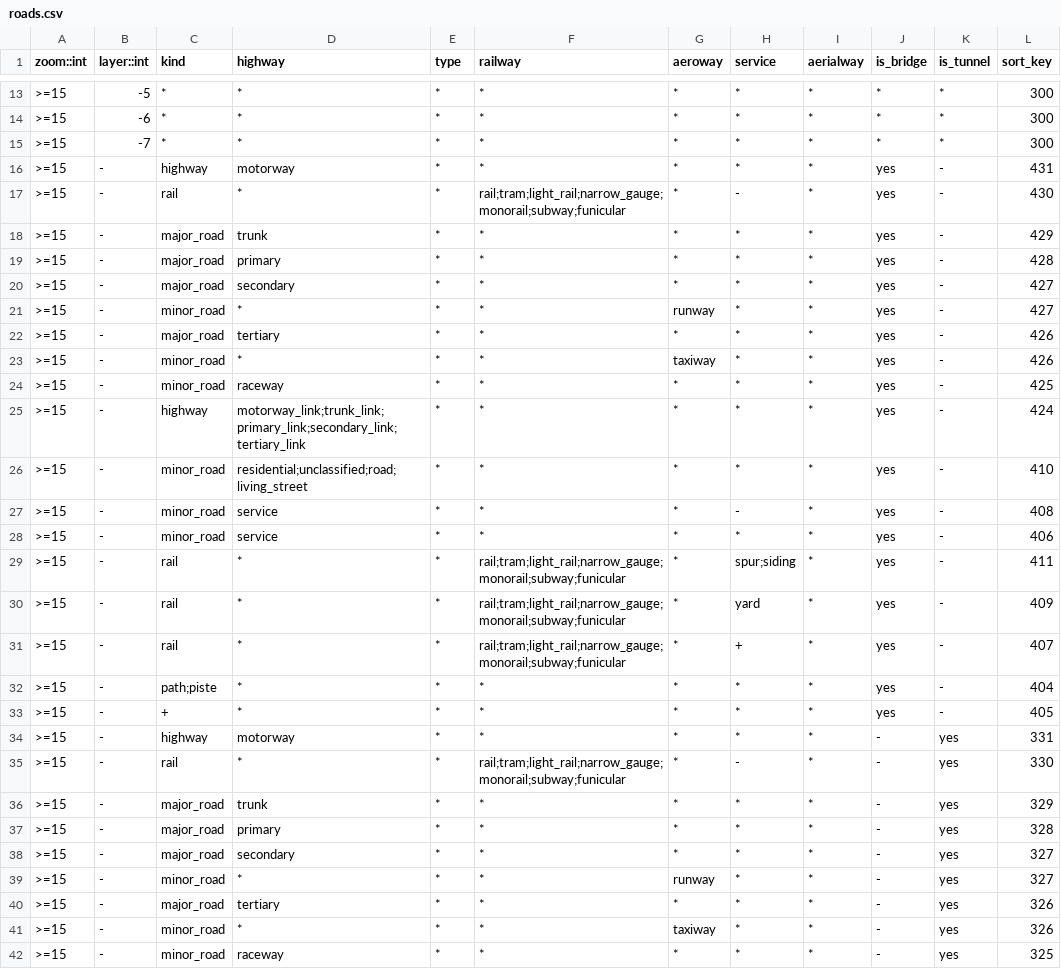
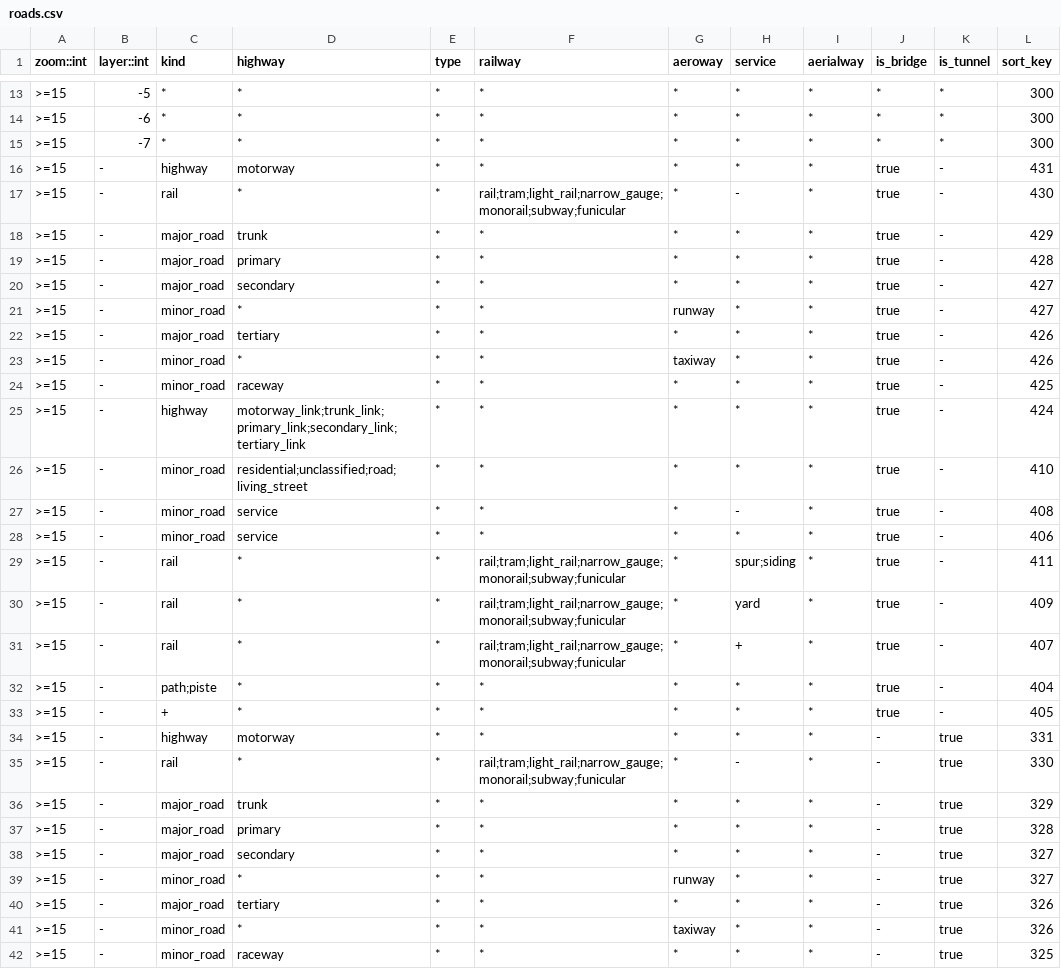
Before and after one commit to tilezen/vector-datasource, a CSV file: spreadsheets/roads.csv, drawn as a sheet; only a part is shown, gaps mark what is left out; the diff covers the shown part only.

Commit message:
Use boolean true rather than string 'yes' to indicate truth. Update output calculation to be JSONB type rather than HSTORE to allow for type information to be preserved. Note that the change in function name is to keep current queries running and because Postgres doesn't like changing the return type of an existing function. Updated tests to match.

```diff
--- a/spreadsheets/roads.csv
+++ b/spreadsheets/roads.csv
@@ -15,28 +15,28 @@ zoom::int,layer::int,kind,highway,type,railway,aeroway,service,aerialway,is_brid
 >=15,-7,*,*,*,*,*,*,*,*,*,300
->=15,-,highway,motorway,*,*,*,*,*,yes,-,431
->=15,-,rail,*,*,rail;tram;light_rail;narrow_gauge;monorail;subway;funicular,*,-,*,yes,-,430
->=15,-,major_road,trunk,*,*,*,*,*,yes,-,429
->=15,-,major_road,primary,*,*,*,*,*,yes,-,428
->=15,-,major_road,secondary,*,*,*,*,*,yes,-,427
->=15,-,minor_road,*,*,*,runway,*,*,yes,-,427
->=15,-,major_road,tertiary,*,*,*,*,*,yes,-,426
->=15,-,minor_road,*,*,*,taxiway,*,*,yes,-,426
->=15,-,minor_road,raceway,*,*,*,*,*,yes,-,425
->=15,-,highway,motorway_link;trunk_link;primary_link;secondary_link;tertiary_link,*,*,*,*,*,yes,-,424
->=15,-,minor_road,residential;unclassified;road;living_street,*,*,*,*,*,yes,-,410
->=15,-,minor_road,service,*,*,*,-,*,yes,-,408
->=15,-,minor_road,service,*,*,*,*,*,yes,-,406
->=15,-,rail,*,*,rail;tram;light_rail;narrow_gauge;monorail;subway;funicular,*,spur;siding,*,yes,-,411
->=15,-,rail,*,*,rail;tram;light_rail;narrow_gauge;monorail;subway;funicular,*,yard,*,yes,-,409
->=15,-,rail,*,*,rail;tram;light_rail;narrow_gauge;monorail;subway;funicular,*,+,*,yes,-,407
->=15,-,path;piste,*,*,*,*,*,*,yes,-,404
->=15,-,+,*,*,*,*,*,*,yes,-,405
->=15,-,highway,motorway,*,*,*,*,*,-,yes,331
->=15,-,rail,*,*,rail;tram;light_rail;narrow_gauge;monorail;subway;funicular,*,-,*,-,yes,330
->=15,-,major_road,trunk,*,*,*,*,*,-,yes,329
->=15,-,major_road,primary,*,*,*,*,*,-,yes,328
->=15,-,major_road,secondary,*,*,*,*,*,-,yes,327
->=15,-,minor_road,*,*,*,runway,*,*,-,yes,327
->=15,-,major_road,tertiary,*,*,*,*,*,-,yes,326
->=15,-,minor_road,*,*,*,taxiway,*,*,-,yes,326
->=15,-,minor_road,raceway,*,*,*,*,*,-,yes,325
+>=15,-,highway,motorway,*,*,*,*,*,true,-,431
+>=15,-,rail,*,*,rail;tram;light_rail;narrow_gauge;monorail;subway;funicular,*,-,*,true,-,430
+>=15,-,major_road,trunk,*,*,*,*,*,true,-,429
+>=15,-,major_road,primary,*,*,*,*,*,true,-,428
+>=15,-,major_road,secondary,*,*,*,*,*,true,-,427
+>=15,-,minor_road,*,*,*,runway,*,*,true,-,427
+>=15,-,major_road,tertiary,*,*,*,*,*,true,-,426
+>=15,-,minor_road,*,*,*,taxiway,*,*,true,-,426
+>=15,-,minor_road,raceway,*,*,*,*,*,true,-,425
+>=15,-,highway,motorway_link;trunk_link;primary_link;secondary_link;tertiary_link,*,*,*,*,*,true,-,424
+>=15,-,minor_road,residential;unclassified;road;living_street,*,*,*,*,*,true,-,410
+>=15,-,minor_road,service,*,*,*,-,*,true,-,408
+>=15,-,minor_road,service,*,*,*,*,*,true,-,406
+>=15,-,rail,*,*,rail;tram;light_rail;narrow_gauge;monorail;subway;funicular,*,spur;siding,*,true,-,411
+>=15,-,rail,*,*,rail;tram;light_rail;narrow_gauge;monorail;subway;funicular,*,yard,*,true,-,409
+>=15,-,rail,*,*,rail;tram;light_rail;narrow_gauge;monorail;subway;funicular,*,+,*,true,-,407
+>=15,-,path;piste,*,*,*,*,*,*,true,-,404
+>=15,-,+,*,*,*,*,*,*,true,-,405
+>=15,-,highway,motorway,*,*,*,*,*,-,true,331
+>=15,-,rail,*,*,rail;tram;light_rail;narrow_gauge;monorail;subway;funicular,*,-,*,-,true,330
+>=15,-,major_road,trunk,*,*,*,*,*,-,true,329
+>=15,-,major_road,primary,*,*,*,*,*,-,true,328
+>=15,-,major_road,secondary,*,*,*,*,*,-,true,327
+>=15,-,minor_road,*,*,*,runway,*,*,-,true,327
+>=15,-,major_road,tertiary,*,*,*,*,*,-,true,326
+>=15,-,minor_road,*,*,*,taxiway,*,*,-,true,326
+>=15,-,minor_road,raceway,*,*,*,*,*,-,true,325
```
Also changed, not shown: 9 edited cells elsewhere in this file, spreadsheets/water.csv, 32 other files.
